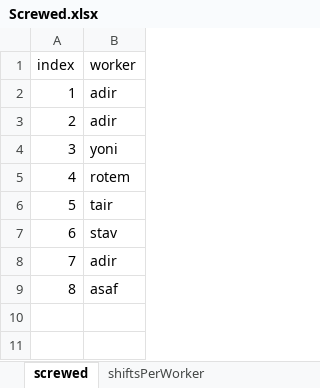
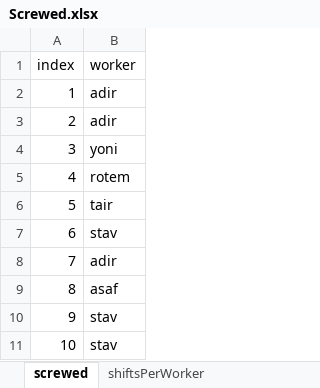
Before and after one commit to MichalTshobruzki/Group2_Yesodot, an Excel workbook: workOnExcel/Screwed.xlsx, sheet screwed, drawn as a sheet; values as stored, in another font and other column widths than the file's, no borders; the diff names each change by its address in the sheet, - before the commit and + after, or states it on an @@ line.

```diff
--- a/workOnExcel/Screwed.xlsx (sheet screwed)
+++ b/workOnExcel/Screwed.xlsx (sheet screwed)
+row 10: 9 | stav
+row 11: 10 | stav
```
Also changed, not shown: sheet shiftsPerWorker, workOnExcel/Constraints2.xlsx, 1 other file.
